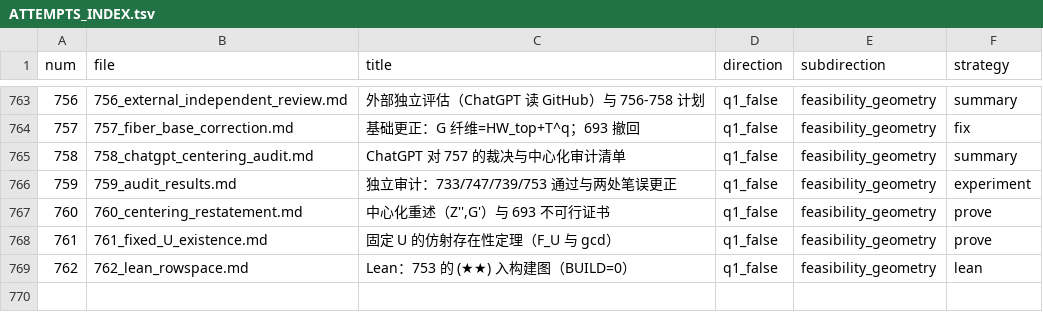
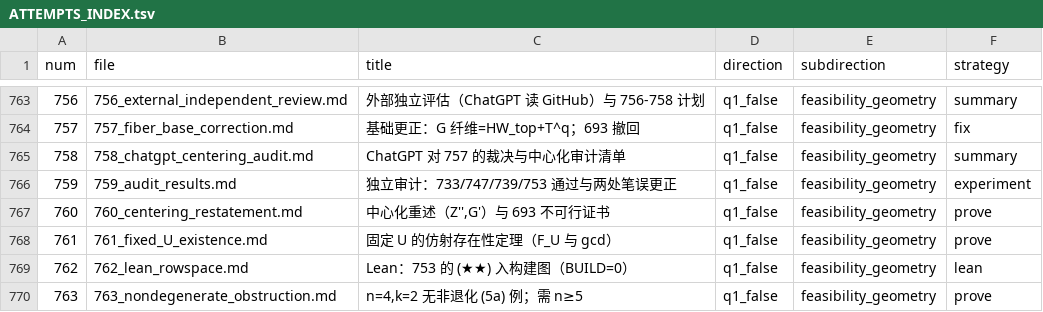
Before and after one commit to Zhengshuji/q1-test-temp, a TSV file: workspace/ATTEMPTS_INDEX.tsv, drawn as a sheet; only a part is shown, gaps mark what is left out.

```diff
--- a/workspace/ATTEMPTS_INDEX.tsv
+++ b/workspace/ATTEMPTS_INDEX.tsv
@@ -769 +769,2 @@ num	file	title	direction	subdirection	strategy
 762	762_lean_rowspace.md	Lean：753 的 (★★) 入构建图（BUILD=0）	q1_false	feasibility_geometry	lean
+763	763_nondegenerate_obstruction.md	n=4,k=2 无非退化 (5a) 例；需 n≥5	q1_false	feasibility_geometry	prove
```
Also changed, not shown: 3 other files.
